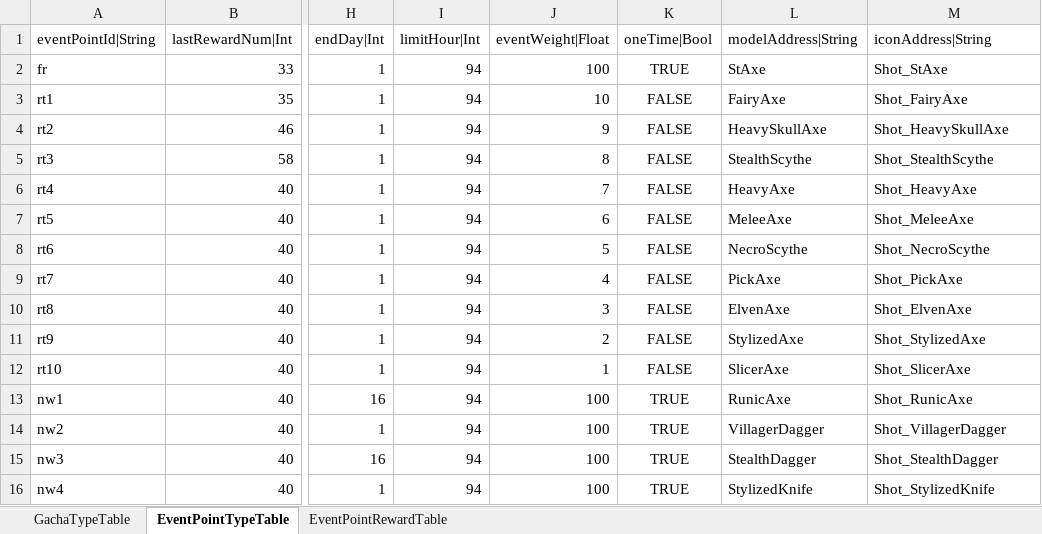
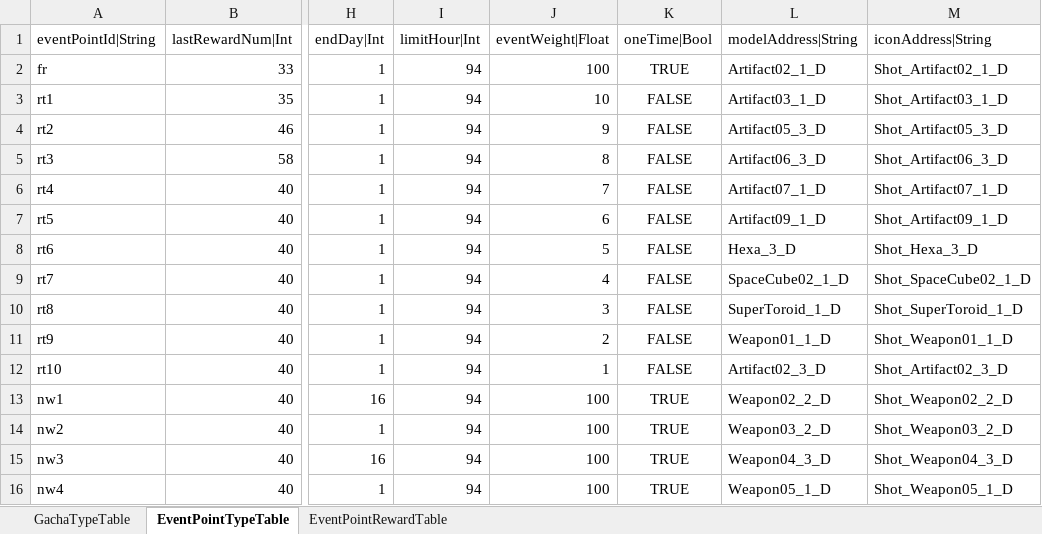
Before and after one commit to hayannal/ProjectNameless, an Excel workbook: Excel/Gacha.xlsx, sheet EventPointTypeTable, drawn as a sheet; only a part is shown, gaps mark what is left out; values as stored, in another font and other column widths than the file's, no borders; the diff names each change by its address in the sheet, - before the commit and + after, or states it on an @@ line.

```diff
--- a/Excel/Gacha.xlsx (sheet EventPointTypeTable)
+++ b/Excel/Gacha.xlsx (sheet EventPointTypeTable)
-L2 (modelAddress|String): StAxe
+L2 (modelAddress|String): Artifact02_1_D
-M2 (iconAddress|String): Shot_StAxe
+M2 (iconAddress|String): Shot_Artifact02_1_D
-L3 (modelAddress|String): FairyAxe
+L3 (modelAddress|String): Artifact03_1_D
-M3 (iconAddress|String): Shot_FairyAxe
+M3 (iconAddress|String): Shot_Artifact03_1_D
-L4 (modelAddress|String): HeavySkullAxe
+L4 (modelAddress|String): Artifact05_3_D
-M4 (iconAddress|String): Shot_HeavySkullAxe
+M4 (iconAddress|String): Shot_Artifact05_3_D
-L5 (modelAddress|String): StealthScythe
+L5 (modelAddress|String): Artifact06_3_D
-M5 (iconAddress|String): Shot_StealthScythe
+M5 (iconAddress|String): Shot_Artifact06_3_D
-L6 (modelAddress|String): HeavyAxe
+L6 (modelAddress|String): Artifact07_1_D
-M6 (iconAddress|String): Shot_HeavyAxe
+M6 (iconAddress|String): Shot_Artifact07_1_D
-L7 (modelAddress|String): MeleeAxe
+L7 (modelAddress|String): Artifact09_1_D
-M7 (iconAddress|String): Shot_MeleeAxe
+M7 (iconAddress|String): Shot_Artifact09_1_D
-L8 (modelAddress|String): NecroScythe
+L8 (modelAddress|String): Hexa_3_D
-M8 (iconAddress|String): Shot_NecroScythe
+M8 (iconAddress|String): Shot_Hexa_3_D
-L9 (modelAddress|String): PickAxe
+L9 (modelAddress|String): SpaceCube02_1_D
-M9 (iconAddress|String): Shot_PickAxe
+M9 (iconAddress|String): Shot_SpaceCube02_1_D
-L10 (modelAddress|String): ElvenAxe
+L10 (modelAddress|String): SuperToroid_1_D
-M10 (iconAddress|String): Shot_ElvenAxe
+M10 (iconAddress|String): Shot_SuperToroid_1_D
-L11 (modelAddress|String): StylizedAxe
+L11 (modelAddress|String): Weapon01_1_D
-M11 (iconAddress|String): Shot_StylizedAxe
+M11 (iconAddress|String): Shot_Weapon01_1_D
-L12 (modelAddress|String): SlicerAxe
+L12 (modelAddress|String): Artifact02_3_D
-M12 (iconAddress|String): Shot_SlicerAxe
+M12 (iconAddress|String): Shot_Artifact02_3_D
-L13 (modelAddress|String): RunicAxe
+L13 (modelAddress|String): Weapon02_2_D
-M13 (iconAddress|String): Shot_RunicAxe
+M13 (iconAddress|String): Shot_Weapon02_2_D
-L14 (modelAddress|String): VillagerDagger
+L14 (modelAddress|String): Weapon03_2_D
-M14 (iconAddress|String): Shot_VillagerDagger
+M14 (iconAddress|String): Shot_Weapon03_2_D
-L15 (modelAddress|String): StealthDagger
+L15 (modelAddress|String): Weapon04_3_D
-M15 (iconAddress|String): Shot_StealthDagger
+M15 (iconAddress|String): Shot_Weapon04_3_D
-L16 (modelAddress|String): StylizedKnife
+L16 (modelAddress|String): Weapon05_1_D
-M16 (iconAddress|String): Shot_StylizedKnife
+M16 (iconAddress|String): Shot_Weapon05_1_D
```
Also changed, not shown: 2 other files.
